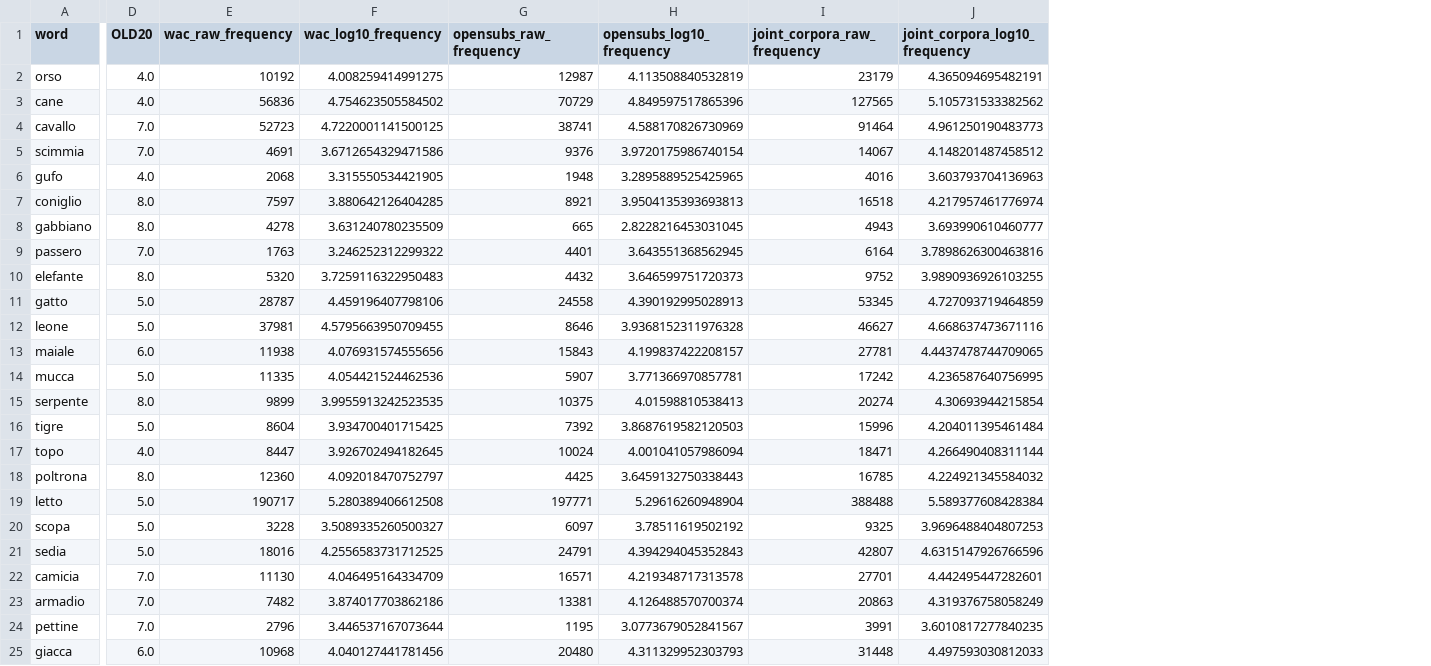
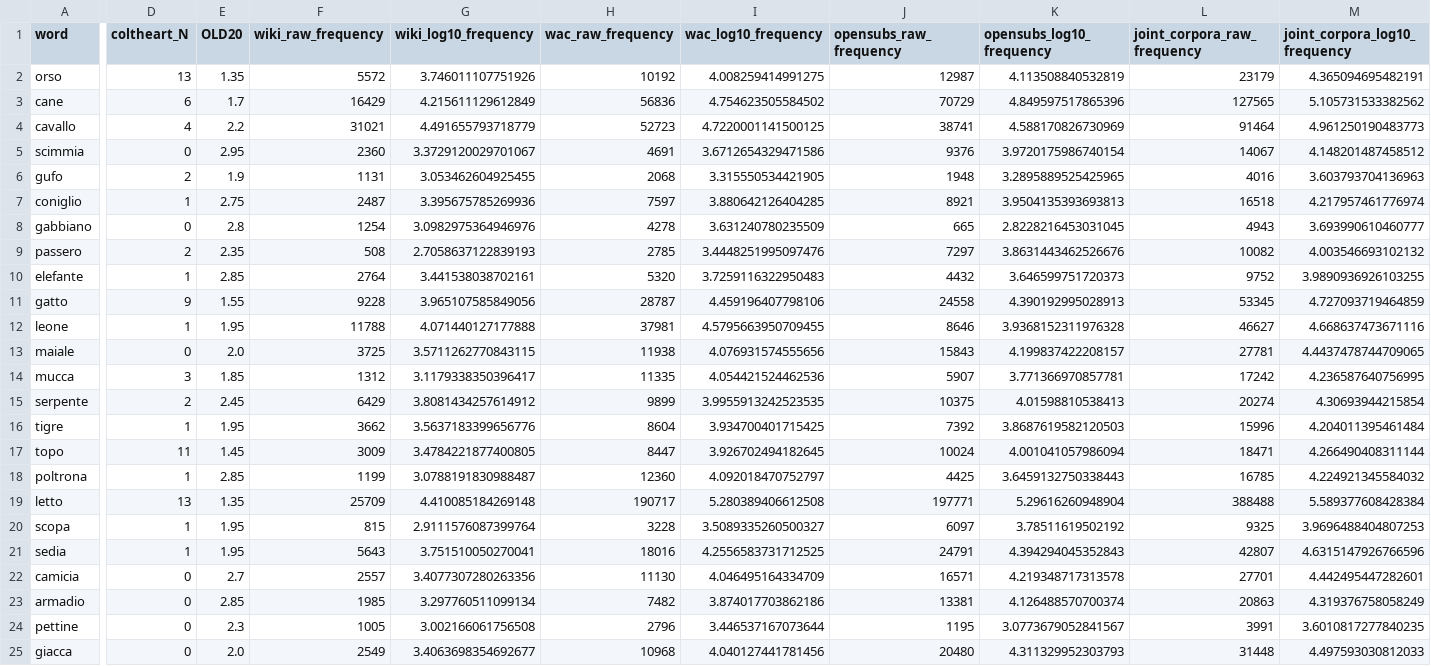
Before and after one commit to andreabruera/unaware_semantics, a TSV file: data/word_norms.tsv, drawn as a sheet; only a part is shown, gaps mark what is left out; addresses are those after the commit; the diff covers the shown part only; the diff names each change by its address in the sheet, - before the commit and + after, or states it on an @@ line.

```diff
--- a/data/word_norms.tsv
+++ b/data/word_norms.tsv
+column D (coltheart_N), rows 2-25: 13 | 6 | 4 | 0 | 2 | 1 | 0 | 2 | 1 | 9 | 1 | 0 | 3 | 2 | 1 | 11 | 1 | 13 | 1 | 1 | 0 | 0 | 0 | 0
+column F (wiki_raw_frequency), rows 2-25: 5572 | 16429 | 31021 | 2360 | 1131 | 2487 | 1254 | 508 | 2764 | 9228 | 11788 | 3725 | 1312 | 6429 | 3662 | 3009 | 1199 | 25709 | 815 | 5643 | 2557 | 1985 | 1005 | 2549
+column G (wiki_log10_frequency), rows 2-25: 3.746011107751926 | 4.215611129612849 | 4.491655793718779 | 3.3729120029701067 | 3.053462604925455 | 3.395675785269936 | 3.0982975364946976 | 2.7058637122839193 | 3.441538038702161 | 3.965107585849056 | 4.071440127177888 | 3.5711262770843115 | 3.1179338350396417 | 3.8081434257614912 | 3.5637183399656776 | 3.4784221877400805 | 3.0788191830988487 | 4.410085184269148 | 2.9111576087399764 | 3.751510050270041 | 3.4077307280263356 | 3.297760511099134 | 3.002166061756508 | 3.4063698354692677
-E2 (OLD20): 4.0
+E2 (OLD20): 1.35
-E3 (OLD20): 4.0
+E3 (OLD20): 1.7
-E4 (OLD20): 7.0
+E4 (OLD20): 2.2
-E5 (OLD20): 7.0
+E5 (OLD20): 2.95
-E6 (OLD20): 4.0
+E6 (OLD20): 1.9
-E7 (OLD20): 8.0
+E7 (OLD20): 2.75
-E8 (OLD20): 8.0
+E8 (OLD20): 2.8
-E9 (OLD20): 7.0
+E9 (OLD20): 2.35
-H9 (wac_raw_frequency): 1763
+H9 (wac_raw_frequency): 2785
-I9 (wac_log10_frequency): 3.246252312299322
+I9 (wac_log10_frequency): 3.4448251995097476
-J9 (opensubs_raw_frequency): 4401
+J9 (opensubs_raw_frequency): 7297
-K9 (opensubs_log10_frequency): 3.643551368562945
+K9 (opensubs_log10_frequency): 3.8631443462526676
-L9 (joint_corpora_raw_frequency): 6164
+L9 (joint_corpora_raw_frequency): 10082
-M9 (joint_corpora_log10_frequency): 3.7898626300463816
+M9 (joint_corpora_log10_frequency): 4.003546693102132
-E10 (OLD20): 8.0
+E10 (OLD20): 2.85
-E11 (OLD20): 5.0
+E11 (OLD20): 1.55
-E12 (OLD20): 5.0
+E12 (OLD20): 1.95
-E13 (OLD20): 6.0
+E13 (OLD20): 2.0
-E14 (OLD20): 5.0
+E14 (OLD20): 1.85
-E15 (OLD20): 8.0
+E15 (OLD20): 2.45
-E16 (OLD20): 5.0
+E16 (OLD20): 1.95
-E17 (OLD20): 4.0
+E17 (OLD20): 1.45
-E18 (OLD20): 8.0
+E18 (OLD20): 2.85
-E19 (OLD20): 5.0
+E19 (OLD20): 1.35
-E20:E21 (OLD20): 5.0
+E20:E21 (OLD20): 1.95
-E22 (OLD20): 7.0
+E22 (OLD20): 2.7
-E23 (OLD20): 7.0
+E23 (OLD20): 2.85
-E24 (OLD20): 7.0
+E24 (OLD20): 2.3
-E25 (OLD20): 6.0
+E25 (OLD20): 2.0
```
Also changed, not shown: 8 edited cells elsewhere in this file, 50 other files.
